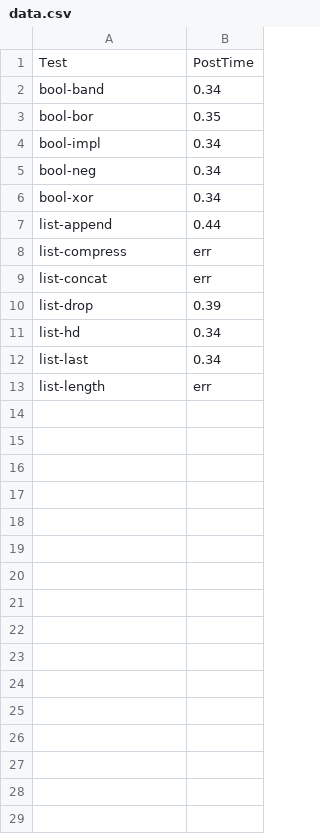
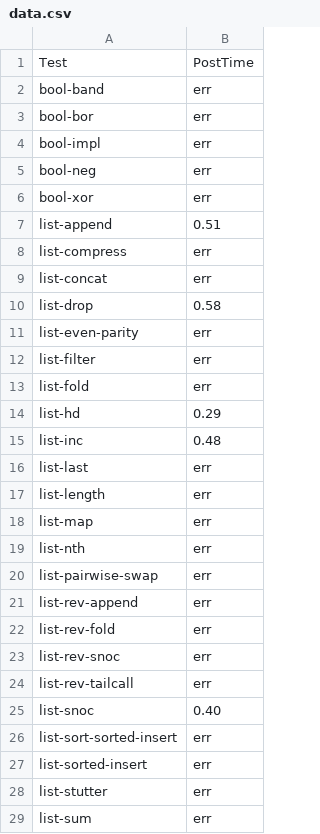
Before and after one commit to amiltner/FunctionalSynthesisFTA, a CSV file: synquid/generated-data/data.csv, drawn as a sheet; only a part is shown; the diff covers the shown part only.

Commit message:
add preliminary synquid results

```diff
--- a/synquid/generated-data/data.csv
+++ b/synquid/generated-data/data.csv
@@ -1,13 +1,29 @@
 Test,PostTime
-bool-band,0.34
-bool-bor,0.35
-bool-impl,0.34
-bool-neg,0.34
-bool-xor,0.34
-list-append,0.44
+bool-band,err
+bool-bor,err
+bool-impl,err
+bool-neg,err
+bool-xor,err
+list-append,0.51
 list-compress,err
 list-concat,err
-list-drop,0.39
-list-hd,0.34
-list-last,0.34
+list-drop,0.58
+list-even-parity,err
+list-filter,err
+list-fold,err
+list-hd,0.29
+list-inc,0.48
+list-last,err
 list-length,err
+list-map,err
+list-nth,err
+list-pairwise-swap,err
+list-rev-append,err
+list-rev-fold,err
+list-rev-snoc,err
+list-rev-tailcall,err
+list-snoc,0.40
+list-sort-sorted-insert,err
+list-sorted-insert,err
+list-stutter,err
+list-sum,err
```
Also changed, not shown: 16 added rows elsewhere in this file, 45 other files.
